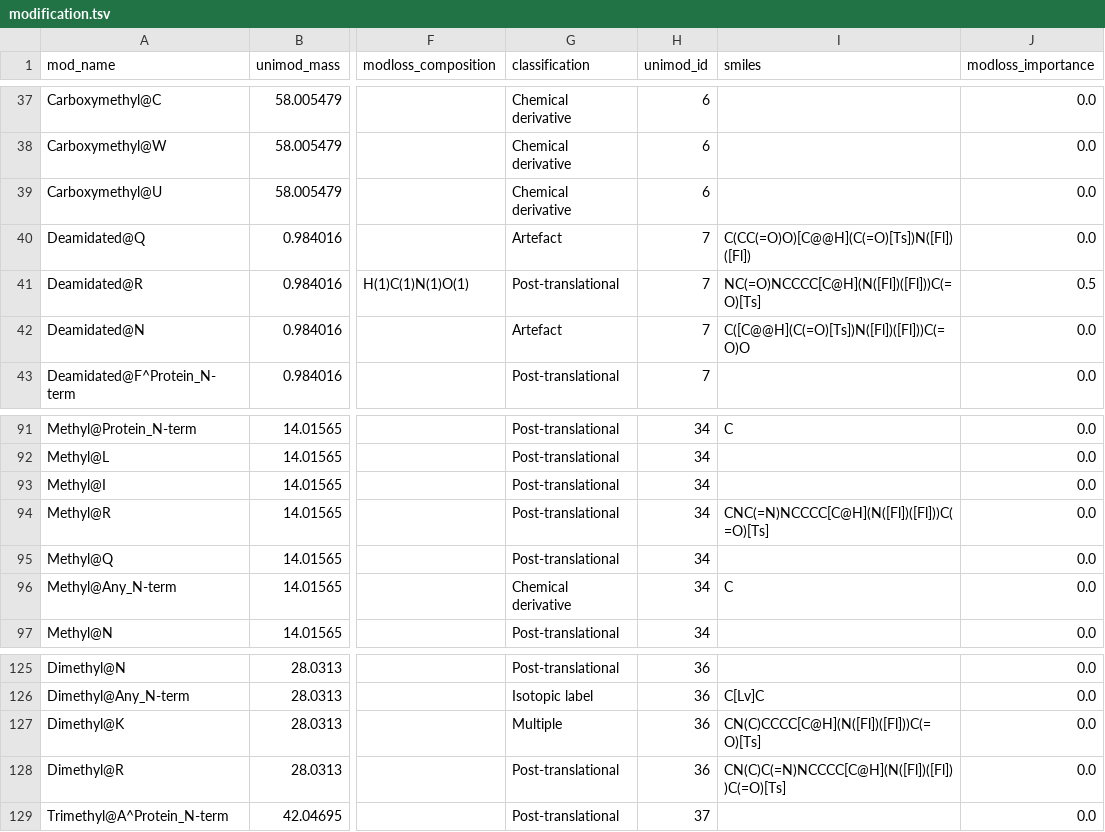
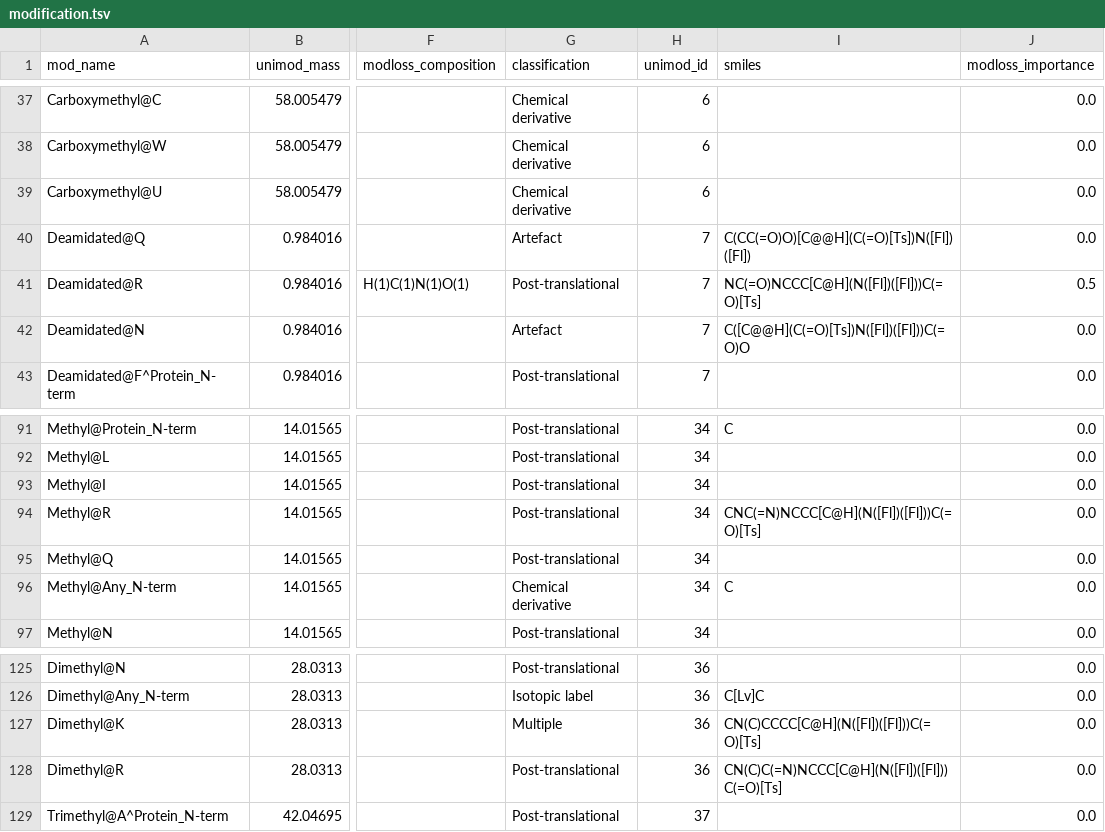
Before and after one commit to MannLabs/alphabase, a TSV file: alphabase/constants/const_files/modification.tsv, drawn as a sheet; only a part is shown, gaps mark what is left out; the diff names each change by its address in the sheet, - before the commit and + after, or states it on an @@ line.

```diff
--- a/alphabase/constants/const_files/modification.tsv
+++ b/alphabase/constants/const_files/modification.tsv
-I41 (smiles): NC(=O)NCCCC[C@H](N([Fl])([Fl]))C(=O)[Ts]
+I41 (smiles): NC(=O)NCCC[C@H](N([Fl])([Fl]))C(=O)[Ts]
-I94 (smiles): CNC(=N)NCCCC[C@H](N([Fl])([Fl]))C(=O)[Ts]
+I94 (smiles): CNC(=N)NCCC[C@H](N([Fl])([Fl]))C(=O)[Ts]
-I128 (smiles): CN(C)C(=N)NCCCC[C@H](N([Fl])([Fl]))C(=O)[Ts]
+I128 (smiles): CN(C)C(=N)NCCC[C@H](N([Fl])([Fl]))C(=O)[Ts]
```
